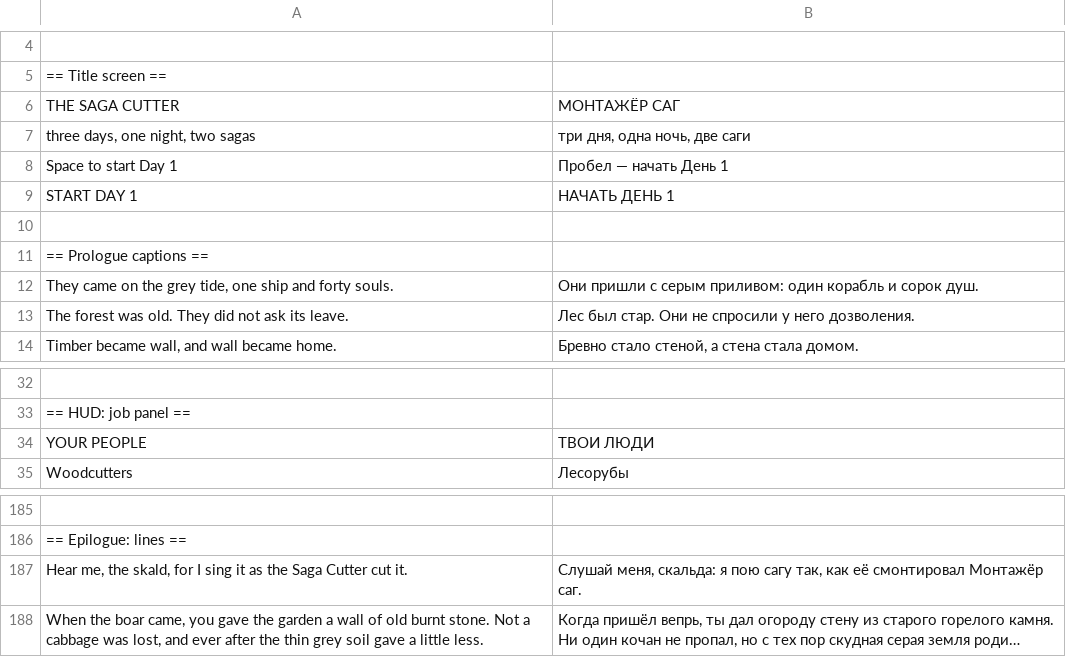
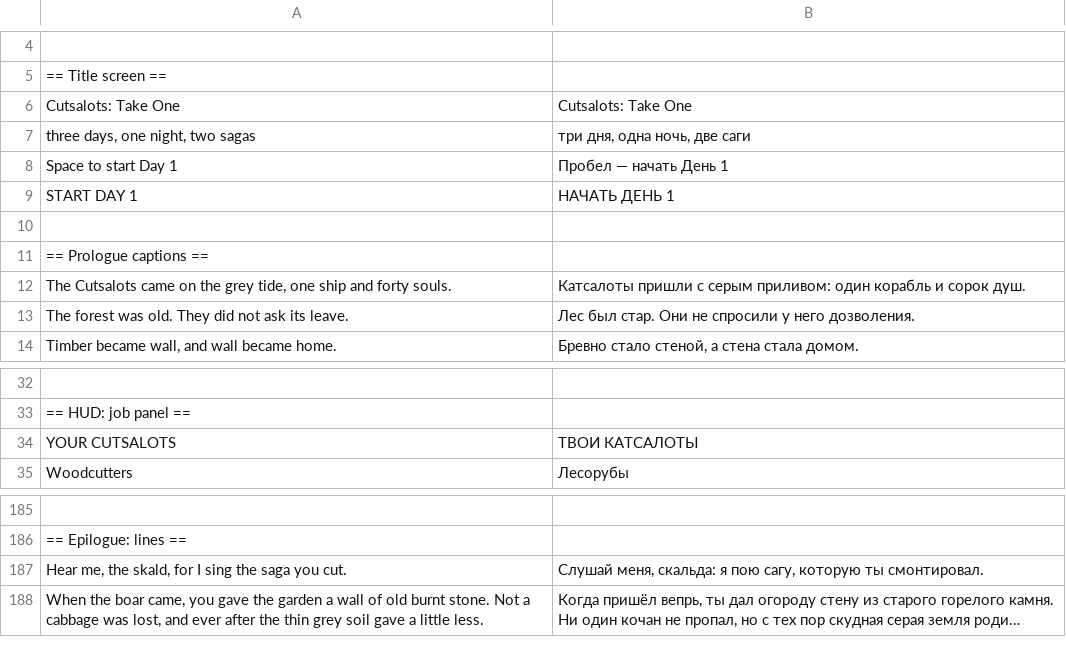
Before and after one commit to Leon047/the-saga-cutter, a TSV file: UE/DevLoc/ru.tsv, drawn as a sheet; only a part is shown, gaps mark what is left out; long unchanged cells end in …; removed rows and columns are numbered as before the commit, all else as after; the diff names each change by its address in the sheet, - before the commit and + after, or states it on an @@ line.

Commit message:
Rename game to Cutsalots: Take One

```diff
--- a/UE/DevLoc/ru.tsv
+++ b/UE/DevLoc/ru.tsv
-row 6: THE SAGA CUTTER | МОНТАЖЁР САГ
+row 6: Cutsalots: Take One | Cutsalots: Take One
-A12: They came on…
+A12: The Cutsalots came on…
-B12: Они пришли с…
+B12: Катсалоты пришли с…
-row 34: YOUR PEOPLE | ТВОИ ЛЮДИ
+row 34: YOUR CUTSALOTS | ТВОИ КАТСАЛОТЫ
-row 187: Hear me, the skald, for I sing it as the Saga Cutter cut it. | Слушай меня, скальда: я пою сагу так, как её смонтировал Монтажёр саг.
+row 187: Hear me, the skald, for I sing the saga you cut. | Слушай меня, скальда: я пою сагу, которую ты смонтировал.
```
Also changed, not shown: 15 other files.
